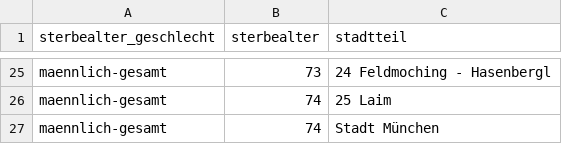
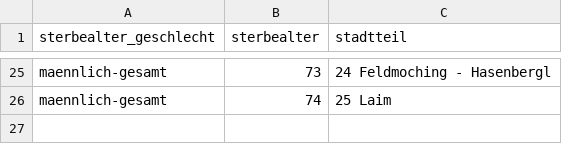
Before and after one commit to zhenhaoli/infoviz-mealth, a CSV file: sterbealter_m.csv, drawn as a sheet; only a part is shown, gaps mark what is left out.

```diff
--- a/sterbealter_m.csv
+++ b/sterbealter_m.csv
@@ -26,2 +26 @@
 "maennlich-gesamt";"74";"25 Laim"
-"maennlich-gesamt";"74";"Stadt München"
```
Also changed, not shown: aerzte.csv, apotheken.csv, 35 other files.
